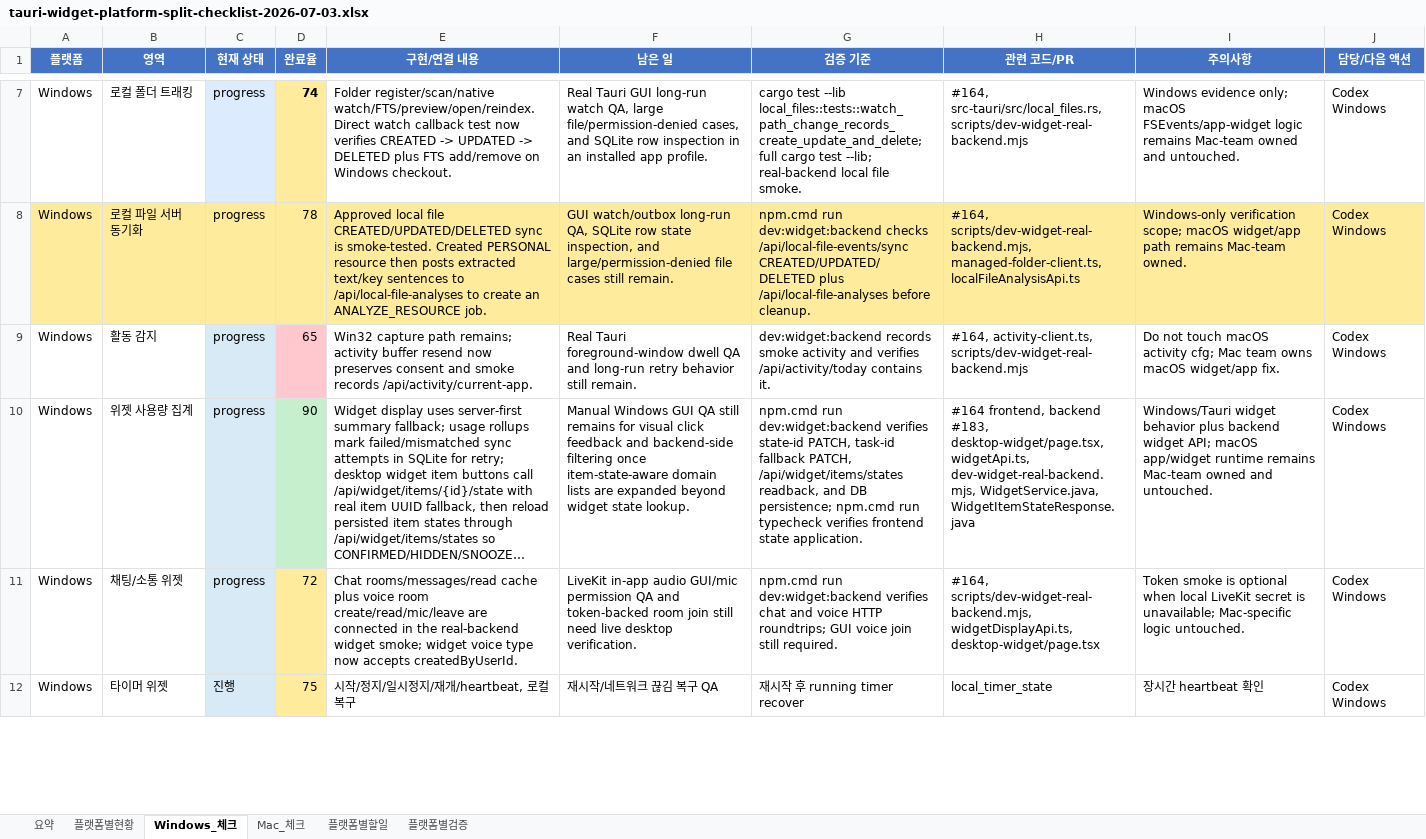
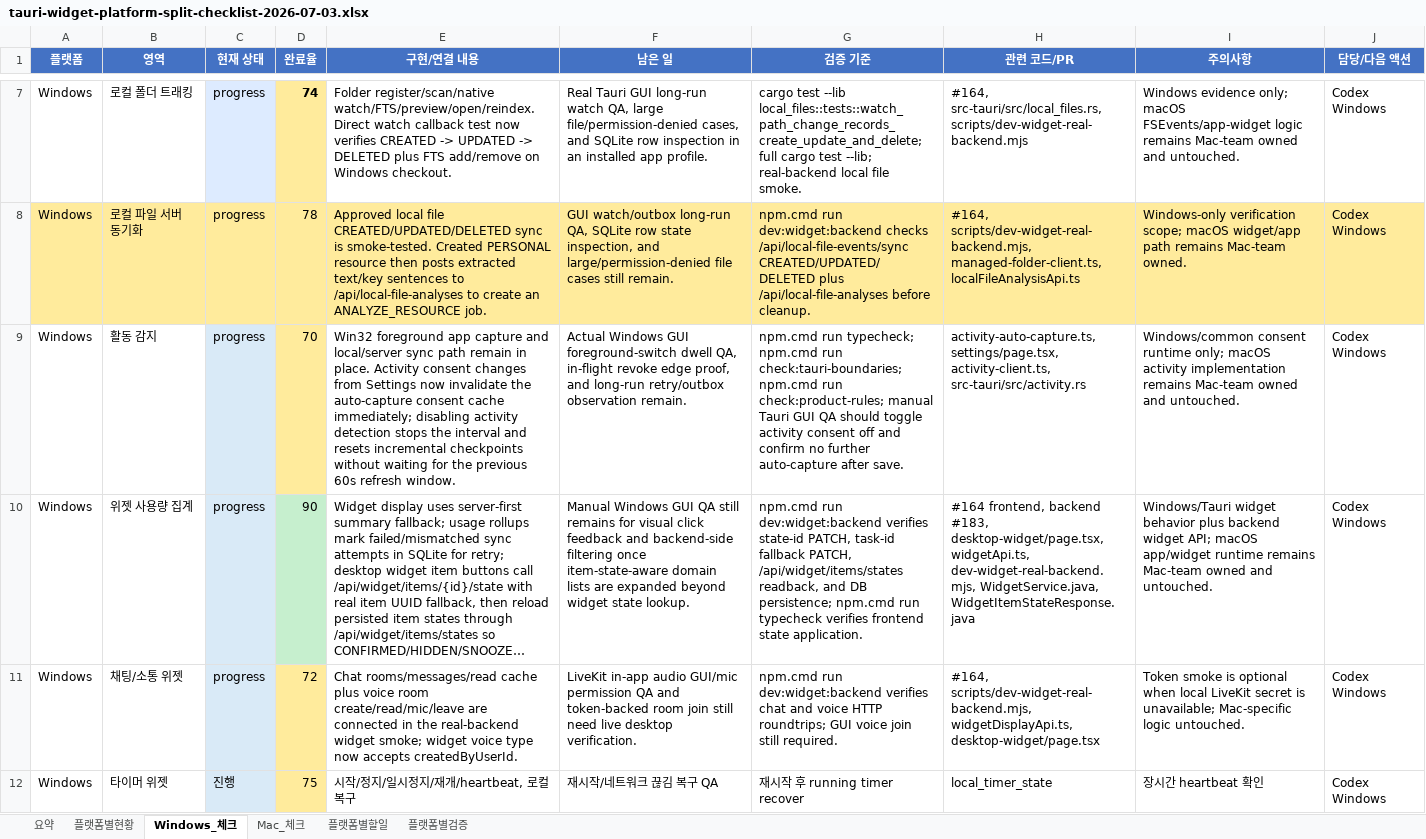
Before and after one commit to kosta-dev-sjh/bubli-frontend, an Excel workbook: docs/tauri-widget-platform-split-checklist-2026-07-03.xlsx, sheet Windows_체크, drawn as a sheet; only a part is shown, gaps mark what is left out; long unchanged cells end in …; values as stored, in another font and other column widths than the file's, no borders; conditional formats and table styles not drawn; the diff covers the shown part only; the diff names each change by its address in the sheet, - before the commit and + after, or states it on an @@ line.

```diff
--- a/docs/tauri-widget-platform-split-checklist-2026-07-03.xlsx (sheet Windows_체크)
+++ b/docs/tauri-widget-platform-split-checklist-2026-07-03.xlsx (sheet Windows_체크)
-D9 (완료율): 65
+D9 (완료율): 70
-D9 fill: #FFC7CE
+D9 fill: #FFEB9C
-E9 (구현/연결 내용): Win32 capture path remains; activity buffer resend now preserves consent and smoke records /api/activity/current-app.
+E9 (구현/연결 내용): Win32 foreground app capture and local/server sync path remain in place. Activity consent changes from Settings now invalidate the auto-capture consent cache immediately; disabling activity detection stops the interval and resets incremental checkpoints without waiting for the previous 60s refresh window.
-F9 (남은 일): Real Tauri foreground-window dwell QA and long-run retry behavior still remain.
+F9 (남은 일): Actual Windows GUI foreground-switch dwell QA, in-flight revoke edge proof, and long-run retry/outbox observation remain.
-G9 (검증 기준): dev:widget:backend records smoke activity and verifies /api/activity/today contains it.
+G9 (검증 기준): npm.cmd run typecheck; npm.cmd run check:tauri-boundaries; npm.cmd run check:product-rules; manual Tauri GUI QA should toggle activity consent off and confirm no further auto-capture after save.
-H9 (관련 코드/PR): #164, activity-client.ts, scripts/dev-widget-real-backend.mjs
+H9 (관련 코드/PR): activity-auto-capture.ts, settings/page.tsx, activity-client.ts, src-tauri/src/activity.rs
-I9 (주의사항): Do not touch macOS activity cfg; Mac team owns macOS widget/app fix.
+I9 (주의사항): Windows/common consent runtime only; macOS activity implementation remains Mac-team owned and untouched.
```
Also changed, not shown: 6 edited cells elsewhere in this sheet, sheet 플랫폼별현황, sheet 플랫폼별검증, sheet 요약, 2 other files.
